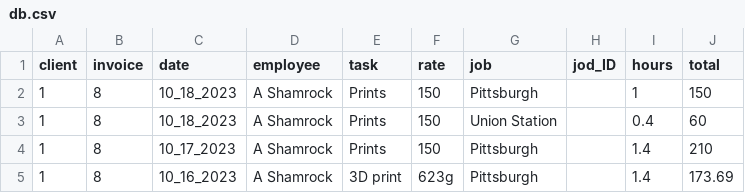
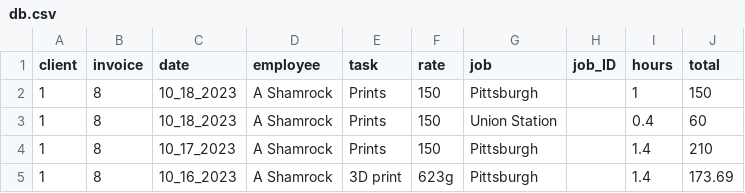
Before and after one commit to ashamrock/TestTable, a CSV file: db.csv, drawn as a sheet; only a part is shown.

Commit message:
Update db.csv

```diff
--- a/db.csv
+++ b/db.csv
@@ -1,2 +1,2 @@
-client,invoice,date,employee,task,rate,job,jod_ID,hours,total
+client,invoice,date,employee,task,rate,job,job_ID,hours,total
 1,8,10_18_2023,A Shamrock,Prints,150,Pittsburgh,,1,150
```
